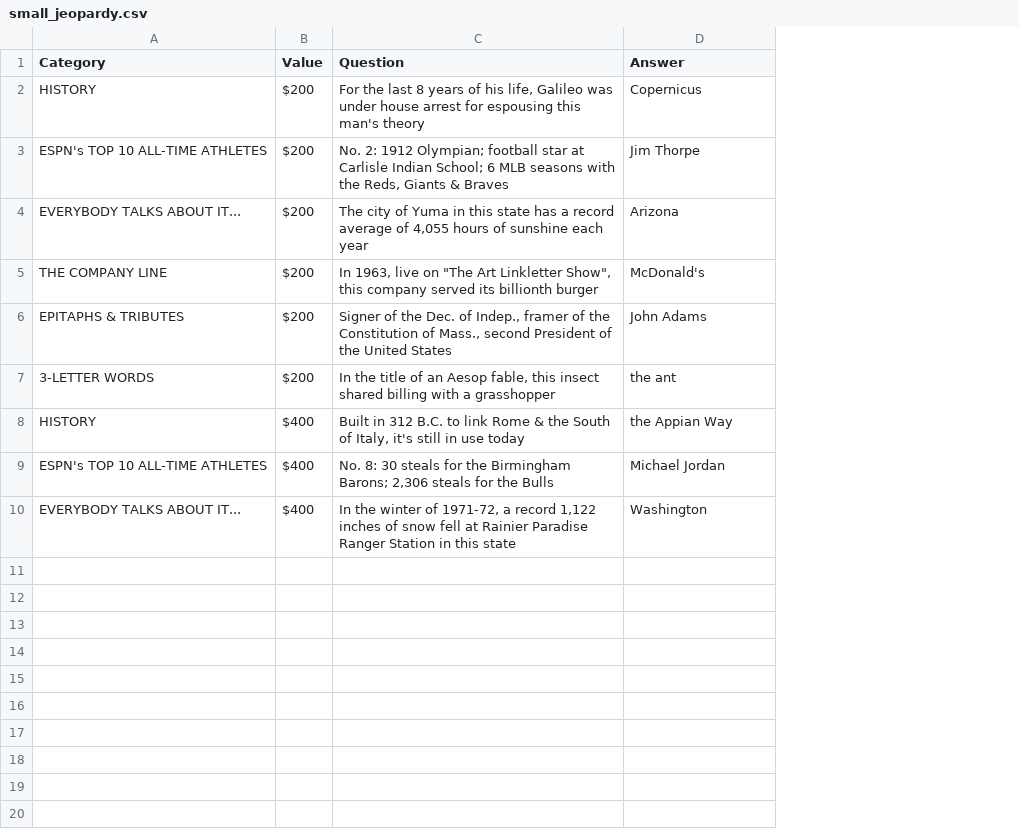
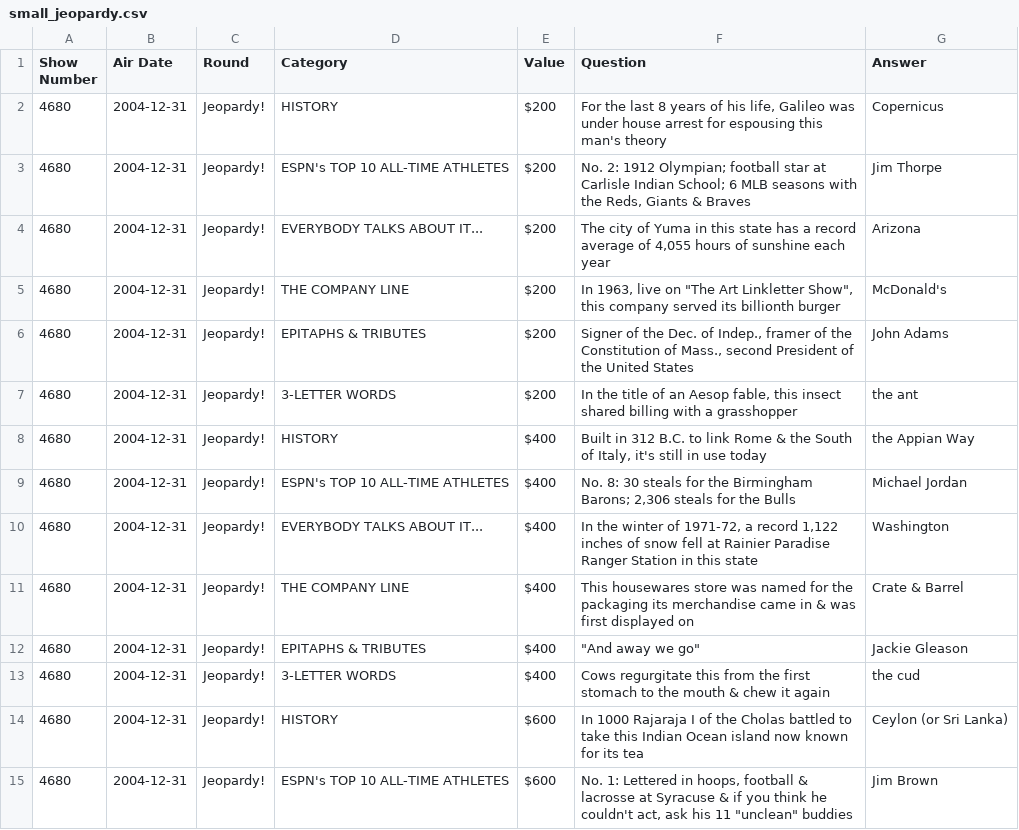
Before and after one commit to tuckyeah/jeopardy-api, a CSV file: lib/seeds/small_jeopardy.csv, drawn as a sheet; only a part is shown; the diff covers the shown part only; the diff names each change by its address in the sheet, - before the commit and + after, or states it on an @@ line.

Commit message:
Refactor seed data code and add CURL scripts to GET /categories
Add more categories/data to small_jeopardy.csv, and refactor
seed data code to streamline database population and ignore
any clues with media/links. Add CURL scripts for GET index and show
actions to Categories in scripts folder also.

```diff
--- a/lib/seeds/small_jeopardy.csv
+++ b/lib/seeds/small_jeopardy.csv
+column A (Show Number), rows 2-10: all 4680
+column B (Air Date), rows 2-10: all 2004-12-31
+column C (Round), rows 2-10: all Jeopardy!
+row 11: 4680 | 2004-12-31 | Jeopardy! | THE COMPANY LINE | $400 | This housewares store was named for the packaging its merchandise came in & was first displayed on | Crate & Barrel
+row 12: 4680 | 2004-12-31 | Jeopardy! | EPITAPHS & TRIBUTES | $400 | "And away we go" | Jackie Gleason
+row 13: 4680 | 2004-12-31 | Jeopardy! | 3-LETTER WORDS | $400 | Cows regurgitate this from the first stomach to the mouth & chew it again | the cud
+row 14: 4680 | 2004-12-31 | Jeopardy! | HISTORY | $600 | In 1000 Rajaraja I of the Cholas battled to take this Indian Ocean island now known for its tea | Ceylon (or Sri Lanka)
+row 15: 4680 | 2004-12-31 | Jeopardy! | ESPN's TOP 10 ALL-TIME ATHLETES | $600 | No. 1: Lettered in hoops, football & lacrosse at Syracuse & if you think he couldn't act, ask his 11 "unclean" buddies | Jim Brown
```
Also changed, not shown: 16 added rows elsewhere in this file, 2 other files.
